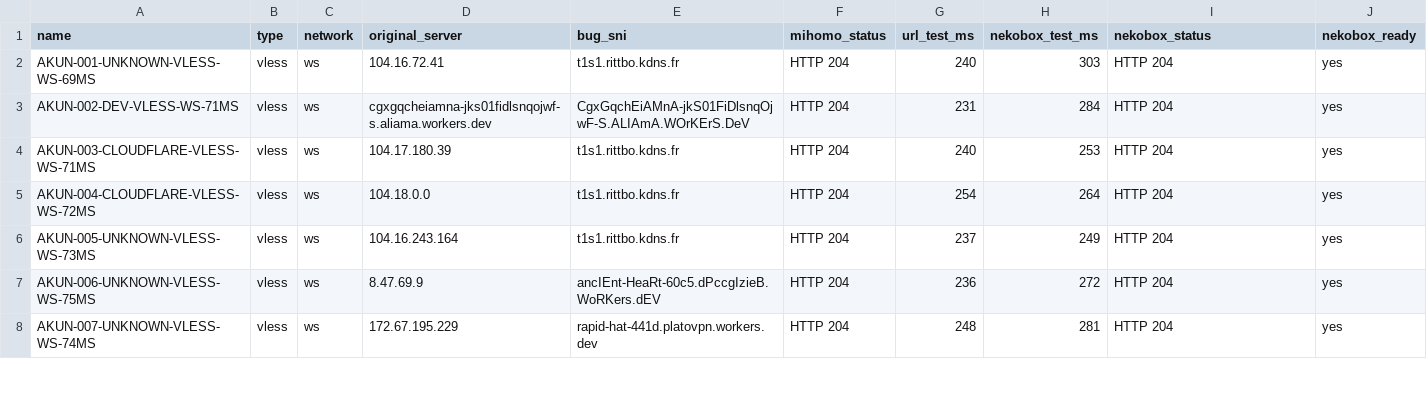
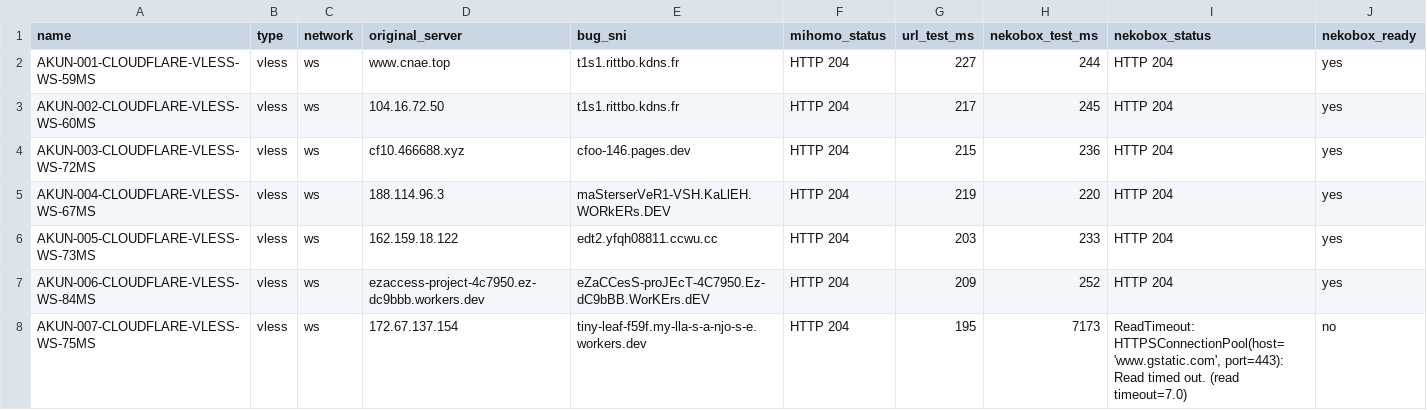
Before and after one commit to adiorany3/ConvertYAML, a CSV file: nekobox_test_report.csv, drawn as a sheet; only a part is shown; the diff covers the shown part only.

```diff
--- a/nekobox_test_report.csv
+++ b/nekobox_test_report.csv
@@ -1,8 +1,8 @@
 name,type,network,original_server,bug_sni,mihomo_status,url_test_ms,nekobox_test_ms,nekobox_status,nekobox_ready
-AKUN-001-UNKNOWN-VLESS-WS-69MS,vless,ws,104.16.72.41,t1s1.rittbo.kdns.fr,HTTP 204,240,303,HTTP 204,yes
-AKUN-002-DEV-VLESS-WS-71MS,vless,ws,cgxgqcheiamna-jks01fidlsnqojwf-s.aliama.workers.dev,CgxGqchEiAMnA-jkS01FiDlsnqOjwF-S.ALIAmA.WOrKErS.DeV,HTTP 204,231,284,HTTP 204,yes
-AKUN-003-CLOUDFLARE-VLESS-WS-71MS,vless,ws,104.17.180.39,t1s1.rittbo.kdns.fr,HTTP 204,240,253,HTTP 204,yes
-AKUN-004-CLOUDFLARE-VLESS-WS-72MS,vless,ws,104.18.0.0,t1s1.rittbo.kdns.fr,HTTP 204,254,264,HTTP 204,yes
-AKUN-005-UNKNOWN-VLESS-WS-73MS,vless,ws,104.16.243.164,t1s1.rittbo.kdns.fr,HTTP 204,237,249,HTTP 204,yes
-AKUN-006-UNKNOWN-VLESS-WS-75MS,vless,ws,8.47.69.9,ancIEnt-HeaRt-60c5.dPccgIzieB.WoRKers.dEV,HTTP 204,236,272,HTTP 204,yes
-AKUN-007-UNKNOWN-VLESS-WS-74MS,vless,ws,172.67.195.229,rapid-hat-441d.platovpn.workers.dev,HTTP 204,248,281,HTTP 204,yes
+AKUN-001-CLOUDFLARE-VLESS-WS-59MS,vless,ws,www.cnae.top,t1s1.rittbo.kdns.fr,HTTP 204,227,244,HTTP 204,yes
+AKUN-002-CLOUDFLARE-VLESS-WS-60MS,vless,ws,104.16.72.50,t1s1.rittbo.kdns.fr,HTTP 204,217,245,HTTP 204,yes
+AKUN-003-CLOUDFLARE-VLESS-WS-72MS,vless,ws,cf10.466688.xyz,cfoo-146.pages.dev,HTTP 204,215,236,HTTP 204,yes
+AKUN-004-CLOUDFLARE-VLESS-WS-67MS,vless,ws,188.114.96.3,maSterserVeR1-VSH.KaLlEH.WORkERs.DEV,HTTP 204,219,220,HTTP 204,yes
+AKUN-005-CLOUDFLARE-VLESS-WS-73MS,vless,ws,162.159.18.122,edt2.yfqh08811.ccwu.cc,HTTP 204,203,233,HTTP 204,yes
+AKUN-006-CLOUDFLARE-VLESS-WS-84MS,vless,ws,ezaccess-project-4c7950.ez-dc9bbb.workers.dev,eZaCCesS-proJEcT-4C7950.Ez-dC9bBB.WorKErs.dEV,HTTP 204,209,252,HTTP 204,yes
+AKUN-007-CLOUDFLARE-VLESS-WS-75MS,vless,ws,172.67.137.154,tiny-leaf-f59f.my-lla-s-a-njo-s-e.workers.dev,HTTP 204,195,7173,"ReadTimeout: HTTPSConnectionPool(host='www.gstatic.com', port=443): Read timed out. (read timeout=7.0)",no
```
Also changed, not shown: 1 added row and 14 edited cells elsewhere in this file, openclash_auto_report.csv, urltest_report.csv, 10 other files.
